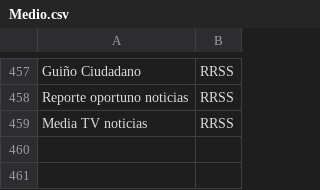
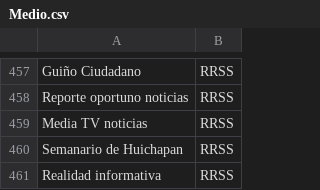
Before and after one commit to thelonious9/Enlaces, a CSV file: Medio.csv, drawn as a sheet; only a part is shown, gaps mark what is left out.

```diff
--- a/Medio.csv
+++ b/Medio.csv
@@ -459 +459,3 @@ Reporte oportuno noticias,RRSS
 Media TV noticias,RRSS
+Semanario de Huichapan,RRSS
+Realidad informativa,RRSS
```
Also changed, not shown: Firma.csv.
